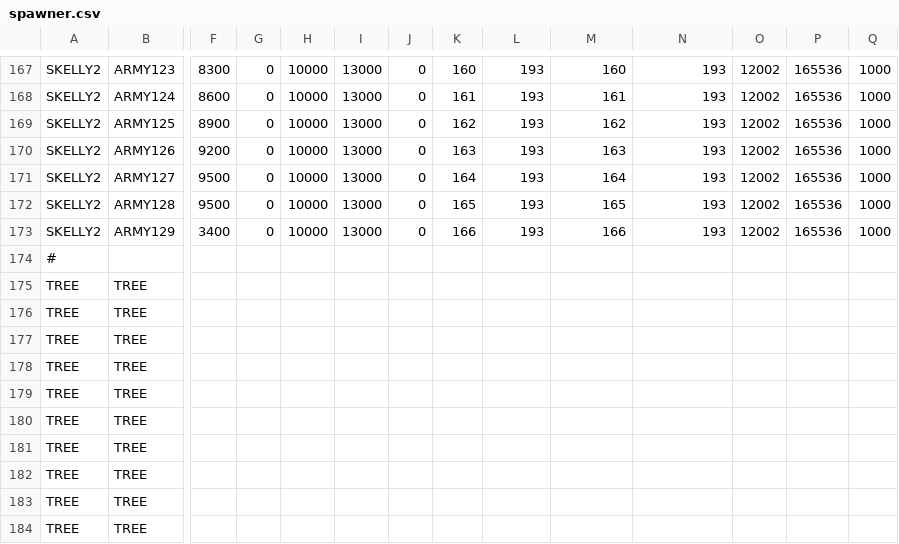
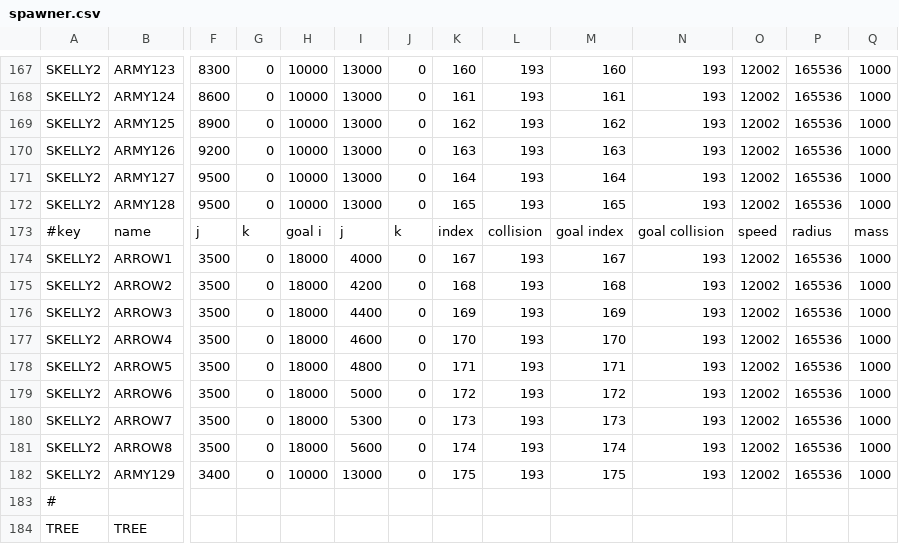
Before and after one commit to BostonBrooks/Spaghetti_Graveyard_Zero_2026, a CSV file: games/game0/maps/systems_test/entity_spawner/spawner.csv, drawn as a sheet; only a part is shown, gaps mark what is left out; the shorter side is filled out with more unchanged rows; addresses are those after the commit; rows hold the shown columns only; the diff names each change by its address in the sheet, - before the commit and + after, or states it on an @@ line.

Commit message:
fixed projectile spawning. need to rewrite spawner csv parsers

```diff
--- a/games/game0/maps/systems_test/entity_spawner/spawner.csv
+++ b/games/game0/maps/systems_test/entity_spawner/spawner.csv
+row 173: #key | name | j | k | goal i | j | k | index | collision | goal index | goal collision | speed | radius | mass
+row 174: SKELLY2 | ARROW1 | 3500 | 0 | 18000 | 4000 | 0 | 167 | 193 | 167 | 193 | 12002 | 165536 | 1000
+row 175: SKELLY2 | ARROW2 | 3500 | 0 | 18000 | 4200 | 0 | 168 | 193 | 168 | 193 | 12002 | 165536 | 1000
+row 176: SKELLY2 | ARROW3 | 3500 | 0 | 18000 | 4400 | 0 | 169 | 193 | 169 | 193 | 12002 | 165536 | 1000
+row 177: SKELLY2 | ARROW4 | 3500 | 0 | 18000 | 4600 | 0 | 170 | 193 | 170 | 193 | 12002 | 165536 | 1000
+row 178: SKELLY2 | ARROW5 | 3500 | 0 | 18000 | 4800 | 0 | 171 | 193 | 171 | 193 | 12002 | 165536 | 1000
+row 179: SKELLY2 | ARROW6 | 3500 | 0 | 18000 | 5000 | 0 | 172 | 193 | 172 | 193 | 12002 | 165536 | 1000
+row 180: SKELLY2 | ARROW7 | 3500 | 0 | 18000 | 5300 | 0 | 173 | 193 | 173 | 193 | 12002 | 165536 | 1000
+row 181: SKELLY2 | ARROW8 | 3500 | 0 | 18000 | 5600 | 0 | 174 | 193 | 174 | 193 | 12002 | 165536 | 1000
-K182: 166
+K182: 175
-M182: 166
+M182: 175
```
Also changed, not shown: 9 other files.
